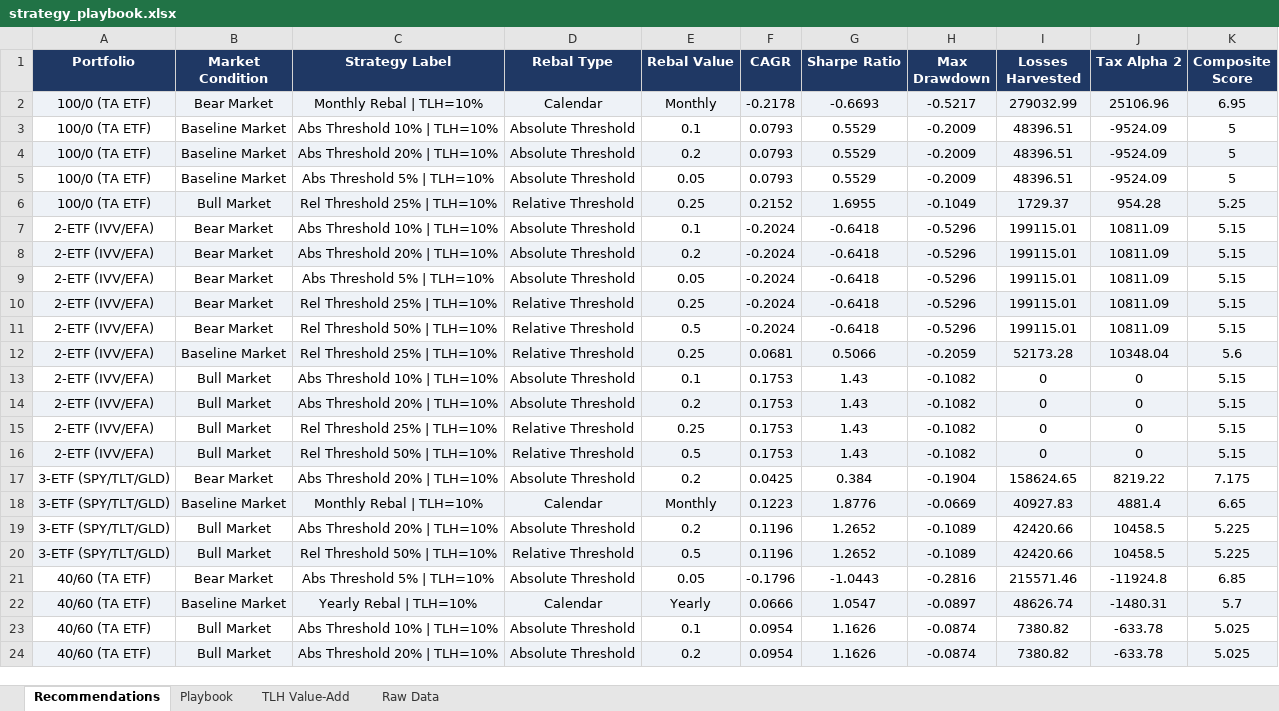
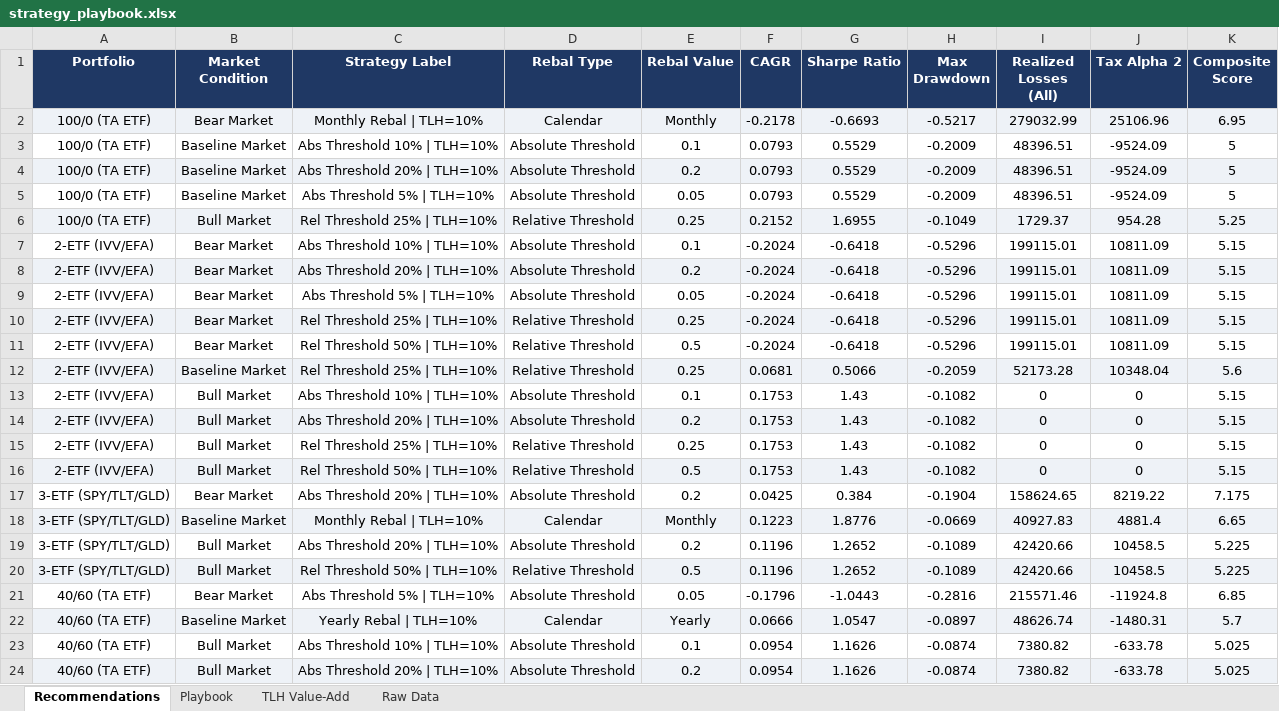
Before and after one commit to jringler30/Streamlit_Trade_TLH_Optimizer, an Excel workbook: Backtest/strategy_playbook.xlsx, sheet Recommendations, drawn as a sheet; values as stored, in another font and other column widths than the file's, no borders; the diff names each change by its address in the sheet, - before the commit and + after, or states it on an @@ line.

```diff
--- a/Backtest/strategy_playbook.xlsx (sheet Recommendations)
+++ b/Backtest/strategy_playbook.xlsx (sheet Recommendations)
-I1: Losses Harvested
+I1: Realized Losses (All)
```
Also changed, not shown: sheet Raw Data, sheet TLH Value-Add, sheet Playbook, 4 other files.
